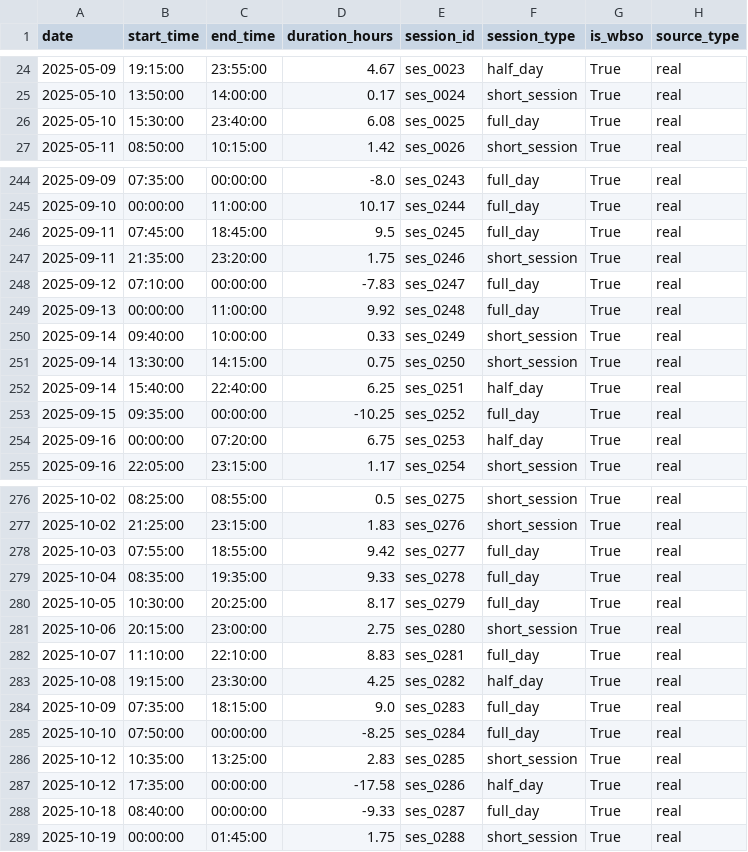
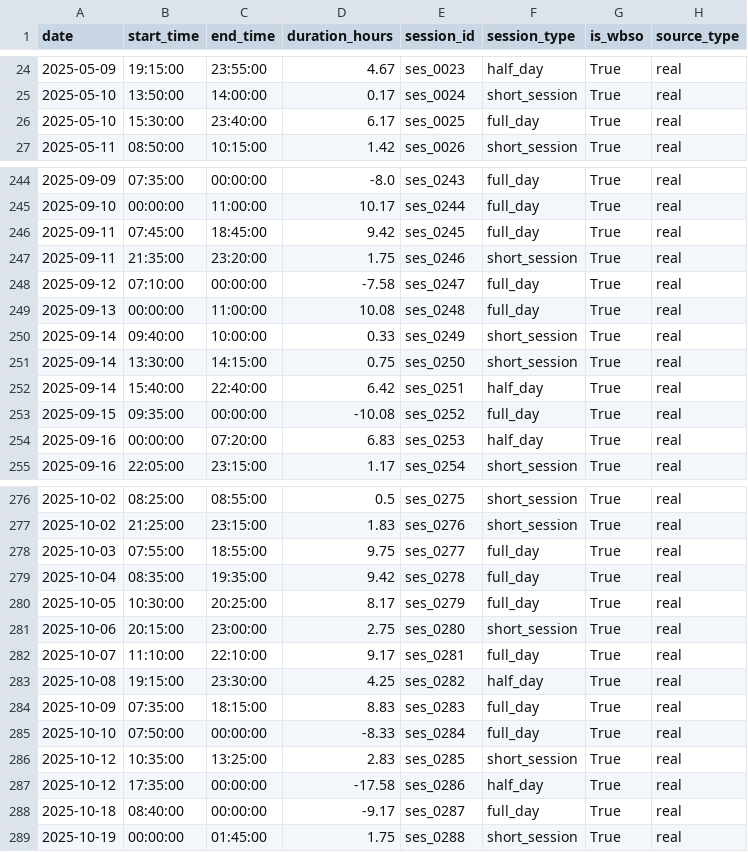
Before and after one commit to pkuppens/on_prem_rag, a CSV file: docs/project/hours/data/system_events_time_blocks.csv, drawn as a sheet; only a part is shown, gaps mark what is left out; the diff covers the shown part only.

Commit message:
pipeline appears to assign enough hours, though some artefacts..

```diff
--- a/docs/project/hours/data/system_events_time_blocks.csv
+++ b/docs/project/hours/data/system_events_time_blocks.csv
@@ -25,3 +25,3 @@ date,start_time,end_time,duration_hours,session_id,session_type,is_wbso,source_t
 2025-05-10,13:50:00,14:00:00,0.17,ses_0024,short_session,True,real
-2025-05-10,15:30:00,23:40:00,6.08,ses_0025,full_day,True,real
+2025-05-10,15:30:00,23:40:00,6.17,ses_0025,full_day,True,real
 2025-05-11,08:50:00,10:15:00,1.42,ses_0026,short_session,True,real
@@ -245,11 +245,11 @@ date,start_time,end_time,duration_hours,session_id,session_type,is_wbso,source_t
 2025-09-10,00:00:00,11:00:00,10.17,ses_0244,full_day,True,real
-2025-09-11,07:45:00,18:45:00,9.5,ses_0245,full_day,True,real
+2025-09-11,07:45:00,18:45:00,9.42,ses_0245,full_day,True,real
 2025-09-11,21:35:00,23:20:00,1.75,ses_0246,short_session,True,real
-2025-09-12,07:10:00,00:00:00,-7.83,ses_0247,full_day,True,real
-2025-09-13,00:00:00,11:00:00,9.92,ses_0248,full_day,True,real
+2025-09-12,07:10:00,00:00:00,-7.58,ses_0247,full_day,True,real
+2025-09-13,00:00:00,11:00:00,10.08,ses_0248,full_day,True,real
 2025-09-14,09:40:00,10:00:00,0.33,ses_0249,short_session,True,real
 2025-09-14,13:30:00,14:15:00,0.75,ses_0250,short_session,True,real
-2025-09-14,15:40:00,22:40:00,6.25,ses_0251,half_day,True,real
-2025-09-15,09:35:00,00:00:00,-10.25,ses_0252,full_day,True,real
-2025-09-16,00:00:00,07:20:00,6.75,ses_0253,half_day,True,real
+2025-09-14,15:40:00,22:40:00,6.42,ses_0251,half_day,True,real
+2025-09-15,09:35:00,00:00:00,-10.08,ses_0252,full_day,True,real
+2025-09-16,00:00:00,07:20:00,6.83,ses_0253,half_day,True,real
 2025-09-16,22:05:00,23:15:00,1.17,ses_0254,short_session,True,real
@@ -277,13 +277,13 @@ date,start_time,end_time,duration_hours,session_id,session_type,is_wbso,source_t
 2025-10-02,21:25:00,23:15:00,1.83,ses_0276,short_session,True,real
-2025-10-03,07:55:00,18:55:00,9.42,ses_0277,full_day,True,real
-2025-10-04,08:35:00,19:35:00,9.33,ses_0278,full_day,True,real
+2025-10-03,07:55:00,18:55:00,9.75,ses_0277,full_day,True,real
+2025-10-04,08:35:00,19:35:00,9.42,ses_0278,full_day,True,real
 2025-10-05,10:30:00,20:25:00,8.17,ses_0279,full_day,True,real
 2025-10-06,20:15:00,23:00:00,2.75,ses_0280,short_session,True,real
-2025-10-07,11:10:00,22:10:00,8.83,ses_0281,full_day,True,real
+2025-10-07,11:10:00,22:10:00,9.17,ses_0281,full_day,True,real
 2025-10-08,19:15:00,23:30:00,4.25,ses_0282,half_day,True,real
-2025-10-09,07:35:00,18:15:00,9.0,ses_0283,full_day,True,real
-2025-10-10,07:50:00,00:00:00,-8.25,ses_0284,full_day,True,real
+2025-10-09,07:35:00,18:15:00,8.83,ses_0283,full_day,True,real
+2025-10-10,07:50:00,00:00:00,-8.33,ses_0284,full_day,True,real
 2025-10-12,10:35:00,13:25:00,2.83,ses_0285,short_session,True,real
 2025-10-12,17:35:00,00:00:00,-17.58,ses_0286,half_day,True,real
-2025-10-18,08:40:00,00:00:00,-9.33,ses_0287,full_day,True,real
+2025-10-18,08:40:00,00:00:00,-9.17,ses_0287,full_day,True,real
 2025-10-19,00:00:00,01:45:00,1.75,ses_0288,short_session,True,real
```
Also changed, not shown: 63 edited cells elsewhere in this file, 3 other files.
